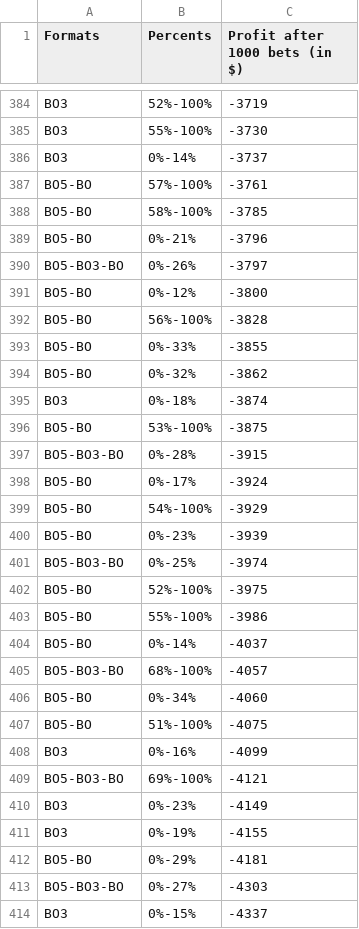
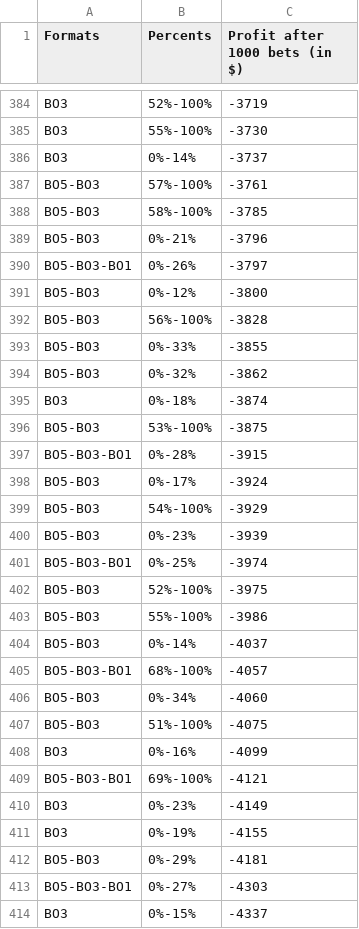
Before and after one commit to gigobyte/SetelisInternship2015, a CSV file: datascience-project/overall.csv, drawn as a sheet; only a part is shown, gaps mark what is left out; the diff covers the shown part only.

Commit message:
fixed formatting

```diff
--- a/datascience-project/overall.csv
+++ b/datascience-project/overall.csv
@@ -386,29 +386,29 @@ BO3,55%-100%,-3730
 BO3,0%-14%,-3737
-BO5-BO,57%-100%,-3761
-BO5-BO,58%-100%,-3785
-BO5-BO,0%-21%,-3796
-BO5-BO3-BO,0%-26%,-3797
-BO5-BO,0%-12%,-3800
-BO5-BO,56%-100%,-3828
-BO5-BO,0%-33%,-3855
-BO5-BO,0%-32%,-3862
+BO5-BO3,57%-100%,-3761
+BO5-BO3,58%-100%,-3785
+BO5-BO3,0%-21%,-3796
+BO5-BO3-BO1,0%-26%,-3797
+BO5-BO3,0%-12%,-3800
+BO5-BO3,56%-100%,-3828
+BO5-BO3,0%-33%,-3855
+BO5-BO3,0%-32%,-3862
 BO3,0%-18%,-3874
-BO5-BO,53%-100%,-3875
-BO5-BO3-BO,0%-28%,-3915
-BO5-BO,0%-17%,-3924
-BO5-BO,54%-100%,-3929
-BO5-BO,0%-23%,-3939
-BO5-BO3-BO,0%-25%,-3974
-BO5-BO,52%-100%,-3975
-BO5-BO,55%-100%,-3986
-BO5-BO,0%-14%,-4037
-BO5-BO3-BO,68%-100%,-4057
-BO5-BO,0%-34%,-4060
-BO5-BO,51%-100%,-4075
+BO5-BO3,53%-100%,-3875
+BO5-BO3-BO1,0%-28%,-3915
+BO5-BO3,0%-17%,-3924
+BO5-BO3,54%-100%,-3929
+BO5-BO3,0%-23%,-3939
+BO5-BO3-BO1,0%-25%,-3974
+BO5-BO3,52%-100%,-3975
+BO5-BO3,55%-100%,-3986
+BO5-BO3,0%-14%,-4037
+BO5-BO3-BO1,68%-100%,-4057
+BO5-BO3,0%-34%,-4060
+BO5-BO3,51%-100%,-4075
 BO3,0%-16%,-4099
-BO5-BO3-BO,69%-100%,-4121
+BO5-BO3-BO1,69%-100%,-4121
 BO3,0%-23%,-4149
 BO3,0%-19%,-4155
-BO5-BO,0%-29%,-4181
-BO5-BO3-BO,0%-27%,-4303
+BO5-BO3,0%-29%,-4181
+BO5-BO3-BO1,0%-27%,-4303
 BO3,0%-15%,-4337
```
Also changed, not shown: 159 edited cells elsewhere in this file, 2 other files.
